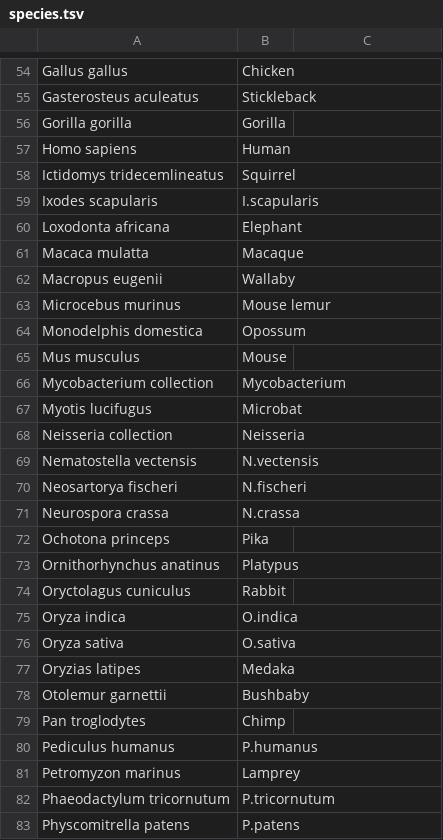
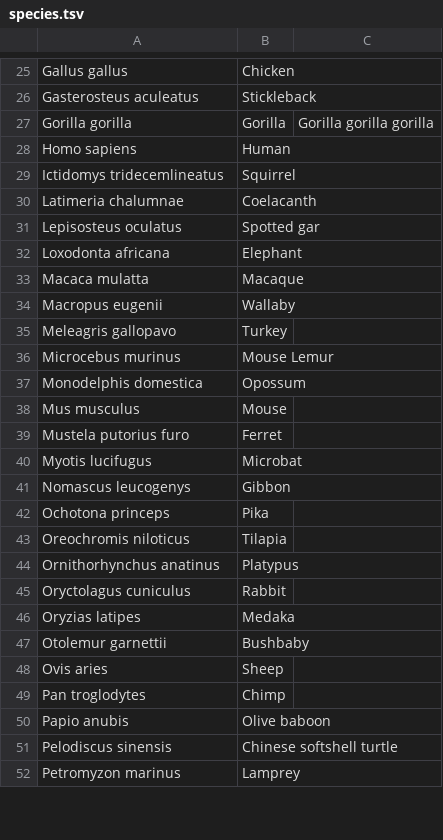
Before and after one commit to cogent3/ensembldb3, a TSV file: ensembldb3/data/species.tsv, drawn as a sheet; only a part is shown, gaps mark what is left out; the diff covers the shown part only.

```diff
--- a/ensembldb3/data/species.tsv
+++ b/ensembldb3/data/species.tsv
@@ -56 +27 @@ Gasterosteus aculeatus	Stickleback
-Gorilla gorilla	Gorilla
+Gorilla gorilla	Gorilla	Gorilla gorilla gorilla
@@ -59 +30,2 @@ Ictidomys tridecemlineatus	Squirrel
-Ixodes scapularis	I.scapularis
+Latimeria chalumnae	Coelacanth	
+Lepisosteus oculatus	Spotted gar	
@@ -63 +35,2 @@ Macropus eugenii	Wallaby
-Microcebus murinus	Mouse lemur
+Meleagris gallopavo	Turkey	
+Microcebus murinus	Mouse Lemur	
@@ -66 +39 @@ Mus musculus	Mouse
-Mycobacterium collection	Mycobacterium
+Mustela putorius furo	Ferret	
@@ -68,4 +41 @@ Myotis lucifugus	Microbat
-Neisseria collection	Neisseria
-Nematostella vectensis	N.vectensis
-Neosartorya fischeri	N.fischeri
-Neurospora crassa	N.crassa
+Nomascus leucogenys	Gibbon	
@@ -72,0 +43 @@ Ochotona princeps	Pika
+Oreochromis niloticus	Tilapia	
@@ -75,2 +45,0 @@ Oryctolagus cuniculus	Rabbit
-Oryza indica	O.indica
-Oryza sativa	O.sativa
@@ -78,0 +48 @@ Otolemur garnettii	Bushbaby
+Ovis aries	Sheep	
@@ -80 +50,2 @@ Pan troglodytes	Chimp
-Pediculus humanus	P.humanus
+Papio anubis	Olive baboon	
+Pelodiscus sinensis	Chinese softshell turtle	
@@ -82,2 +52,0 @@ Petromyzon marinus	Lamprey
-Phaeodactylum tricornutum	P.tricornutum
-Physcomitrella patens	P.patens
```
Also changed, not shown: 9 added rows, 58 removed rows, 1 moved row and 7 edited cells elsewhere in this file, 4 other files.
